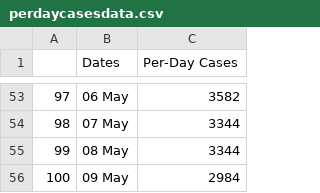
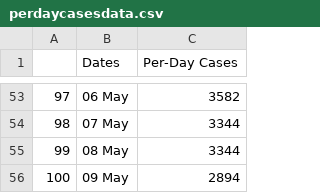
Before and after one commit to ETS-Android3/Covid-Live-Android-App, a CSV file: perdaycasesdata.csv, drawn as a sheet; only a part is shown, gaps mark what is left out.

Commit message:
Update perdaycasesdata.csv

```diff
--- a/perdaycasesdata.csv
+++ b/perdaycasesdata.csv
@@ -55,2 +55,2 @@
 99,08 May,3344
-100,09 May,2984
+100,09 May,2894
```
